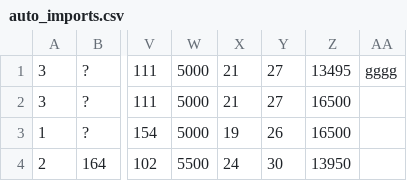
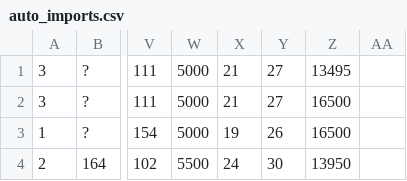
Before and after one commit to junaidsheroz/Datasets, a CSV file: auto_imports.csv, drawn as a sheet; only a part is shown, gaps mark what is left out; the diff names each change by its address in the sheet, - before the commit and + after, or states it on an @@ line.

Commit message:
Update auto_imports.csv

```diff
--- a/auto_imports.csv
+++ b/auto_imports.csv
-AA1: gggg
+AA1: (empty)
```
